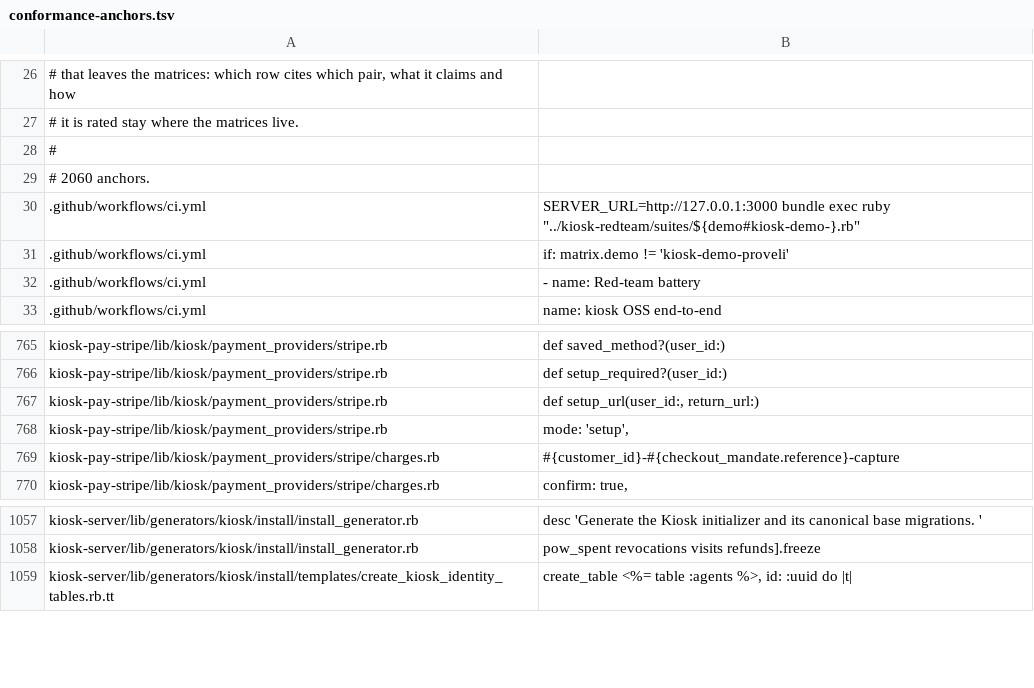
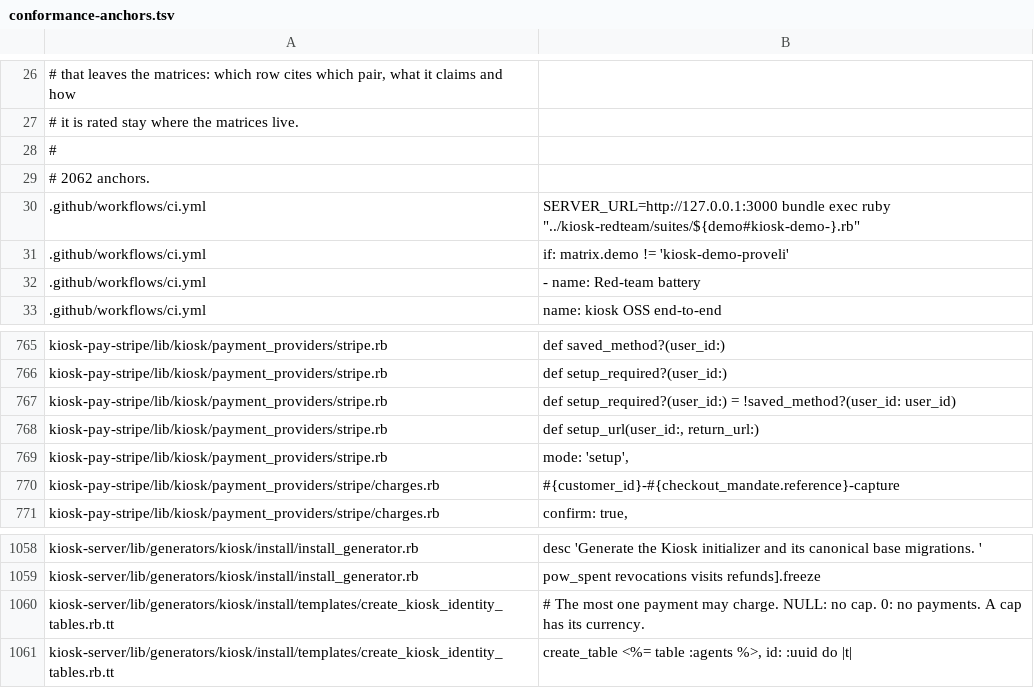
Before and after one commit to kiosk-hq/kiosk, a TSV file: spec/conformance-anchors.tsv, drawn as a sheet; only a part is shown, gaps mark what is left out.

```diff
--- a/spec/conformance-anchors.tsv
+++ b/spec/conformance-anchors.tsv
@@ -28,3 +28,3 @@
 #
-# 2060 anchors.
+# 2062 anchors.
 .github/workflows/ci.yml	          SERVER_URL=http://127.0.0.1:3000 bundle exec ruby "../kiosk-redteam/suites/${demo#kiosk-demo-}.rb"
@@ -766,2 +766,3 @@ kiosk-pay-stripe/lib/kiosk/payment_providers/stripe.rb	def saved_method?(user_id
 kiosk-pay-stripe/lib/kiosk/payment_providers/stripe.rb	def setup_required?(user_id:)
+kiosk-pay-stripe/lib/kiosk/payment_providers/stripe.rb	def setup_required?(user_id:) = !saved_method?(user_id: user_id)
 kiosk-pay-stripe/lib/kiosk/payment_providers/stripe.rb	def setup_url(user_id:, return_url:)
@@ -1058,2 +1059,3 @@ kiosk-server/lib/generators/kiosk/install/install_generator.rb	desc 'Generate th
 kiosk-server/lib/generators/kiosk/install/install_generator.rb	pow_spent revocations visits refunds].freeze
+kiosk-server/lib/generators/kiosk/install/templates/create_kiosk_identity_tables.rb.tt	# The most one payment may charge. NULL: no cap. 0: no payments. A cap has its currency.
 kiosk-server/lib/generators/kiosk/install/templates/create_kiosk_identity_tables.rb.tt	create_table <%= table :agents %>, id: :uuid do |t|
```
Also changed, not shown: spec/conformance-drift-baseline.tsv.
